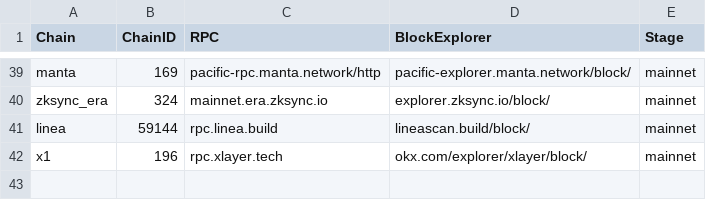
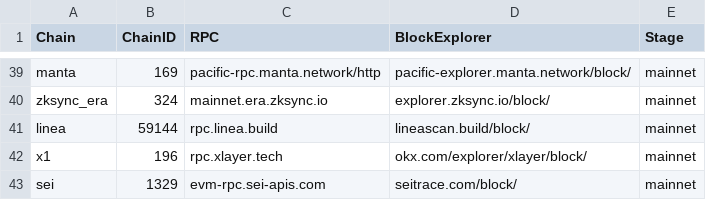
Before and after one commit to DimensionDev/SmartContractProjectConfig, a CSV file: Chains.csv, drawn as a sheet; only a part is shown, gaps mark what is left out.

```diff
--- a/Chains.csv
+++ b/Chains.csv
@@ -42 +42,2 @@ linea,59144,rpc.linea.build,lineascan.build/block/,mainnet
 x1,196,rpc.xlayer.tech,okx.com/explorer/xlayer/block/,mainnet
+sei,1329,evm-rpc.sei-apis.com,seitrace.com/block/,mainnet
```
Also changed, not shown: 1 other file.
